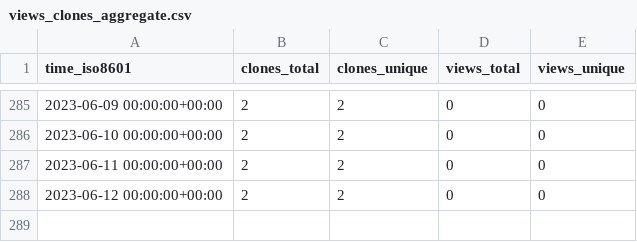
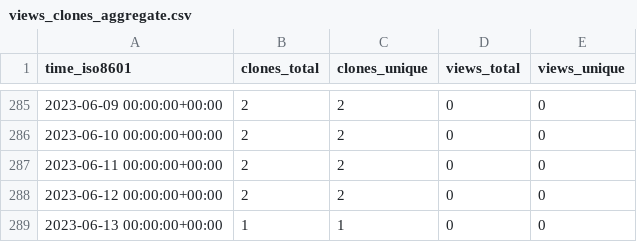
Before and after one commit to qzc438/academic-kickstart, a CSV file: qzc438/academic-kickstart/ghrs-data/views_clones_aggregate.csv, drawn as a sheet; only a part is shown, gaps mark what is left out; the diff names each change by its address in the sheet, - before the commit and + after, or states it on an @@ line.

```diff
--- a/qzc438/academic-kickstart/ghrs-data/views_clones_aggregate.csv
+++ b/qzc438/academic-kickstart/ghrs-data/views_clones_aggregate.csv
+row 289: 2023-06-13 00:00:00+00:00 | 1 | 1 | 0 | 0
```
Also changed, not shown: 1 other file.
